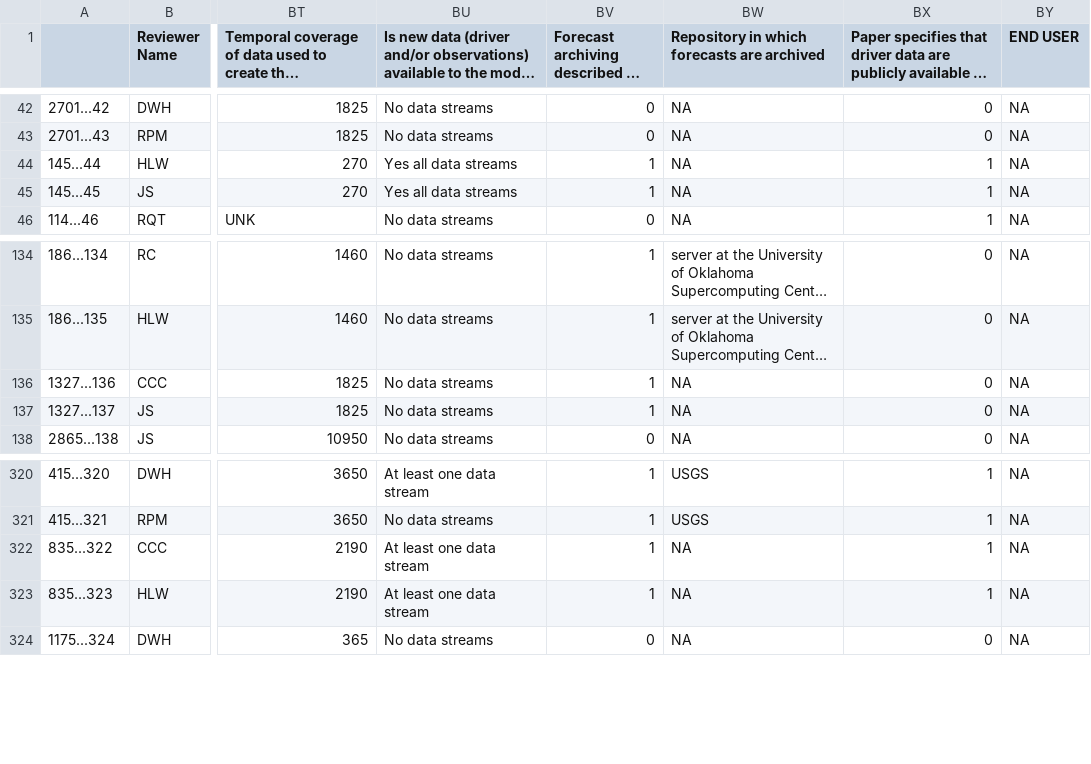
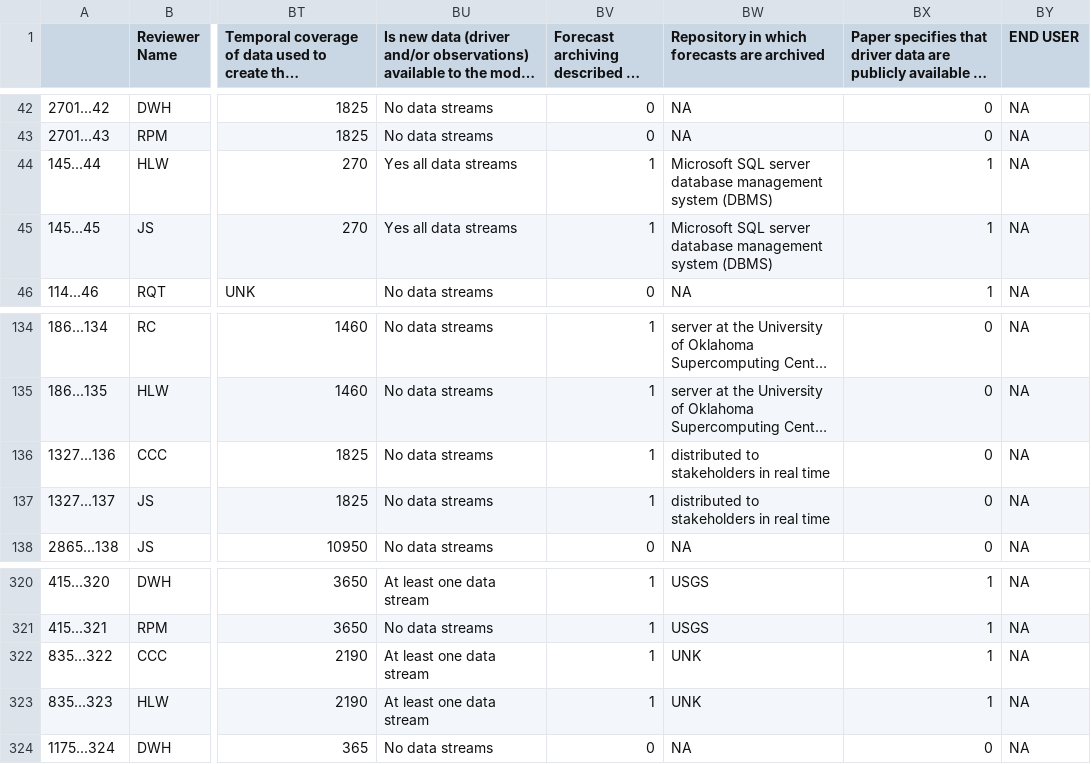
Before and after one commit to abbylewis/Forecast_Analysis, a CSV file: Data/Finished_dups/for_dup_compare2.csv, drawn as a sheet; only a part is shown, gaps mark what is left out; long unchanged cells end in …; the diff names each change by its address in the sheet, - before the commit and + after, or states it on an @@ line.

Commit message:
Done adding comments to matrix analysis and R2!

```diff
--- a/Data/Finished_dups/for_dup_compare2.csv
+++ b/Data/Finished_dups/for_dup_compare2.csv
-BW44:BW45: NA
+BW44:BW45: Microsoft SQL server database management system (DBMS)
-BW136:BW137: NA
+BW136:BW137: distributed to stakeholders in real time
-BW322:BW323: NA
+BW322:BW323: UNK
```
Also changed, not shown: Code/complete_dataset.csv, Data/complete_dataset_with_source.csv, 5 other files.
